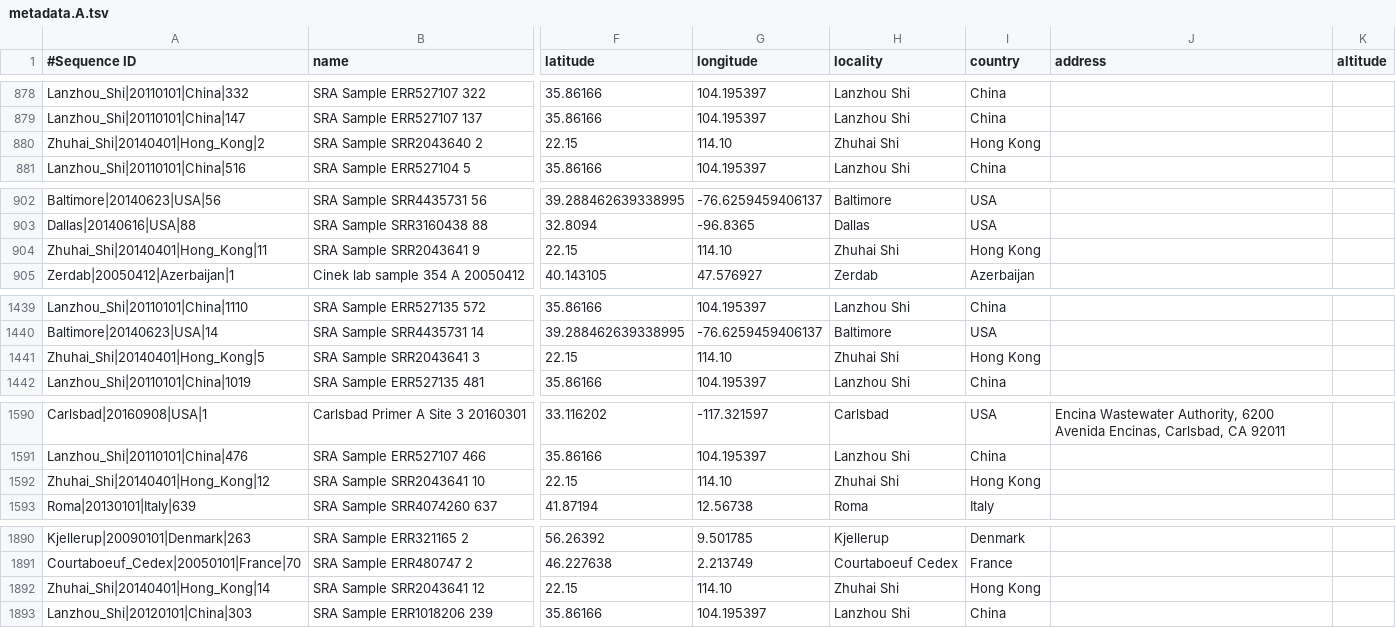
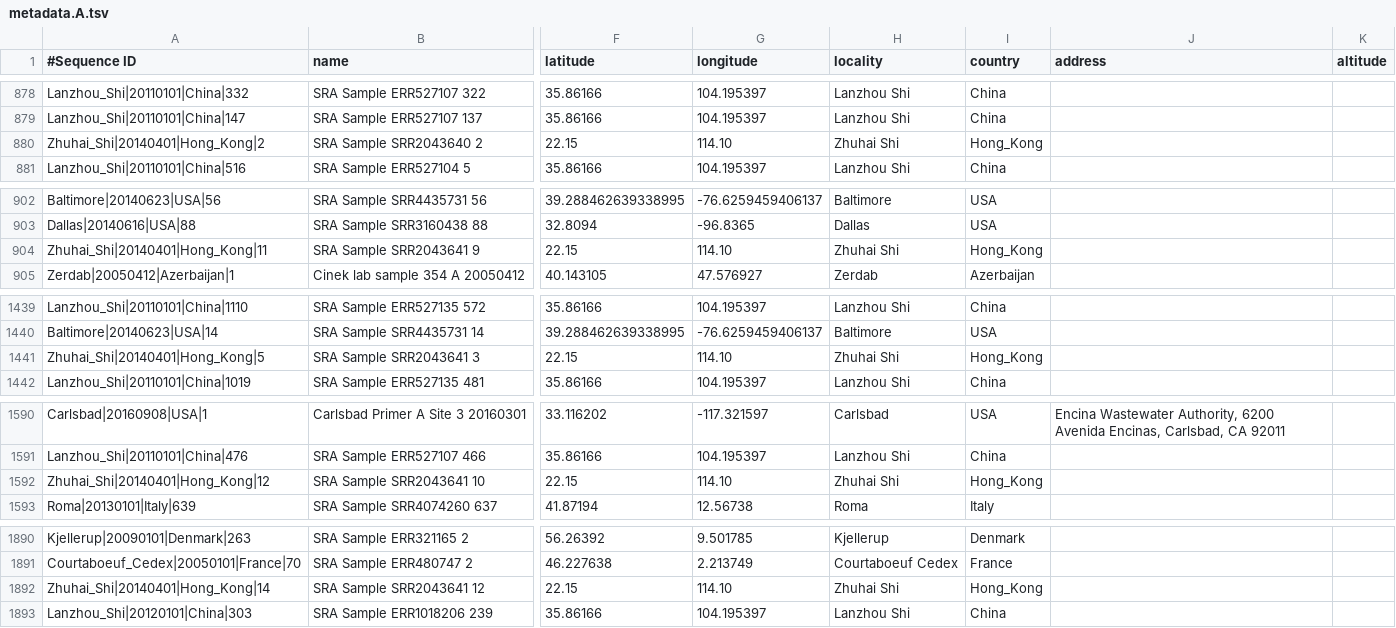
Before and after one commit to linsalrob/crAssphage, a TSV file: Combined_Analysis/Analysis/PrimerA/metadata.A.tsv, drawn as a sheet; only a part is shown, gaps mark what is left out; the diff covers the shown part only; the diff names each change by its address in the sheet, - before the commit and + after, or states it on an @@ line.

Commit message:
Hong Kong

```diff
--- a/Combined_Analysis/Analysis/PrimerA/metadata.A.tsv
+++ b/Combined_Analysis/Analysis/PrimerA/metadata.A.tsv
-I880 (country): Hong Kong
+I880 (country): Hong_Kong
-I904 (country): Hong Kong
+I904 (country): Hong_Kong
-I1441 (country): Hong Kong
+I1441 (country): Hong_Kong
-I1592 (country): Hong Kong
+I1592 (country): Hong_Kong
-I1892 (country): Hong Kong
+I1892 (country): Hong_Kong
```
Also changed, not shown: 9 edited cells elsewhere in this file, Combined_Analysis/Analysis/PrimerB/metadata.B.tsv, Combined_Analysis/Analysis/PrimerC/metadata.C.tsv, 23 other files.
